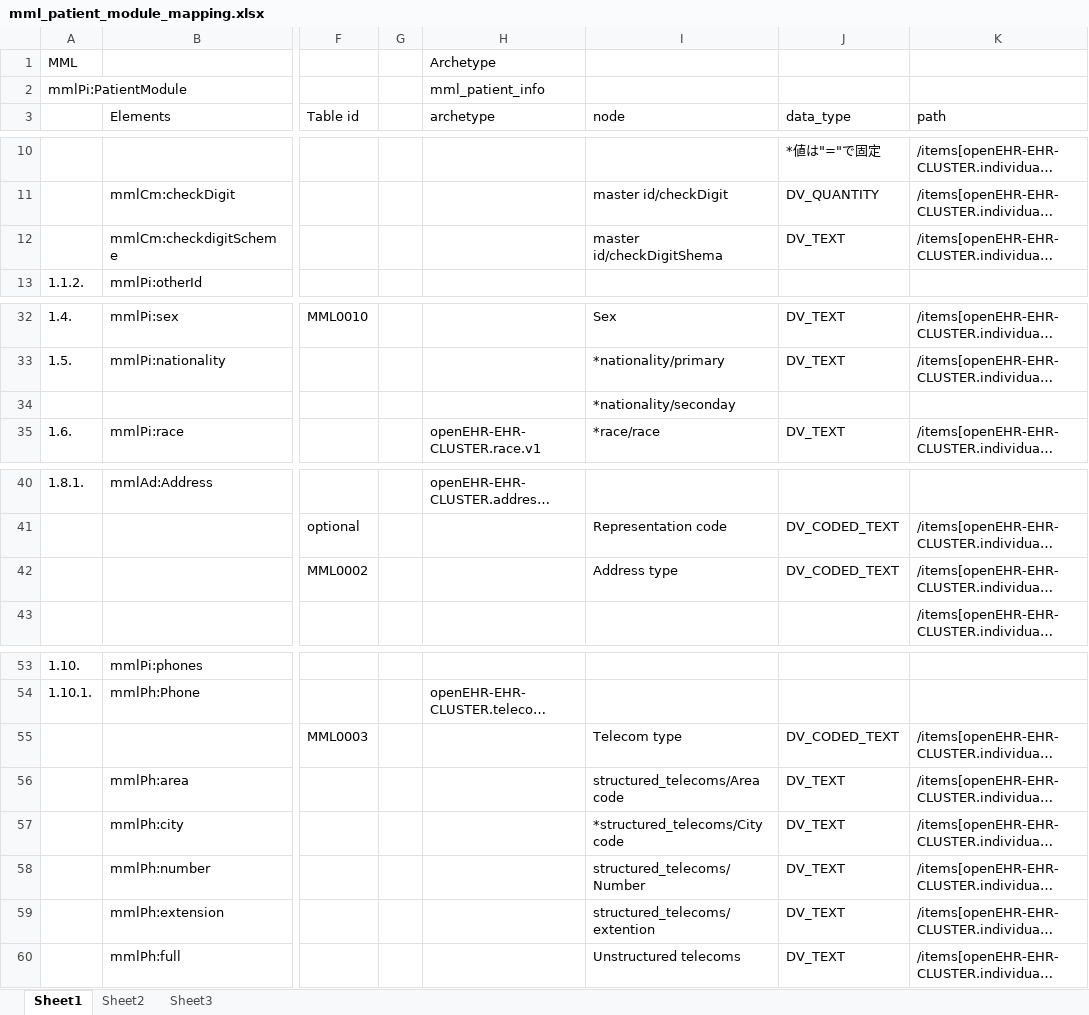
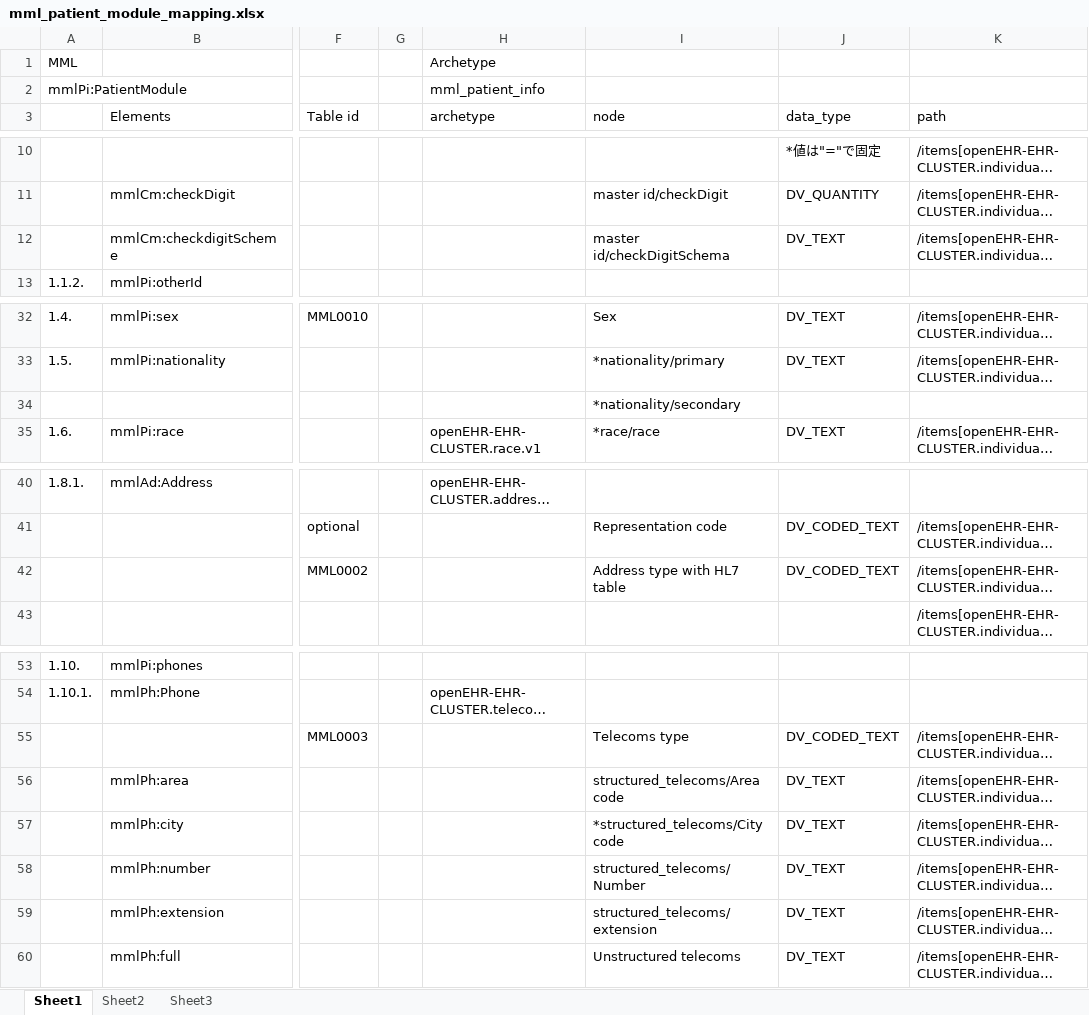
Before and after one commit to skoba/mml, an Excel workbook: mapping/mml_patient_module_mapping.xlsx, sheet Sheet1, drawn as a sheet; only a part is shown, gaps mark what is left out; long unchanged cells end in …; values as stored, in another font and other column widths than the file's, no cell formats; the diff names each change by its address in the sheet, - before the commit and + after, or states it on an @@ line.

Commit message:
confirmed and updated referral and patiemt modules

```diff
--- a/mapping/mml_patient_module_mapping.xlsx (sheet Sheet1)
+++ b/mapping/mml_patient_module_mapping.xlsx (sheet Sheet1)
-I12 (node): master id/checkDigitShema
+I12 (node): master id/checkDigitSchema
-I34 (node): *nationality/seconday
+I34 (node): *nationality/secondary
-I42 (node): Address type
+I42 (node): Address type with HL7 table
-I55 (node): Telecom type
+I55 (node): Telecoms type
-I59 (node): structured_telecoms/extention
+I59 (node): structured_telecoms/extension
```
Also changed, not shown: cell formats, mapping/mml_referral_mapping.xlsx.
